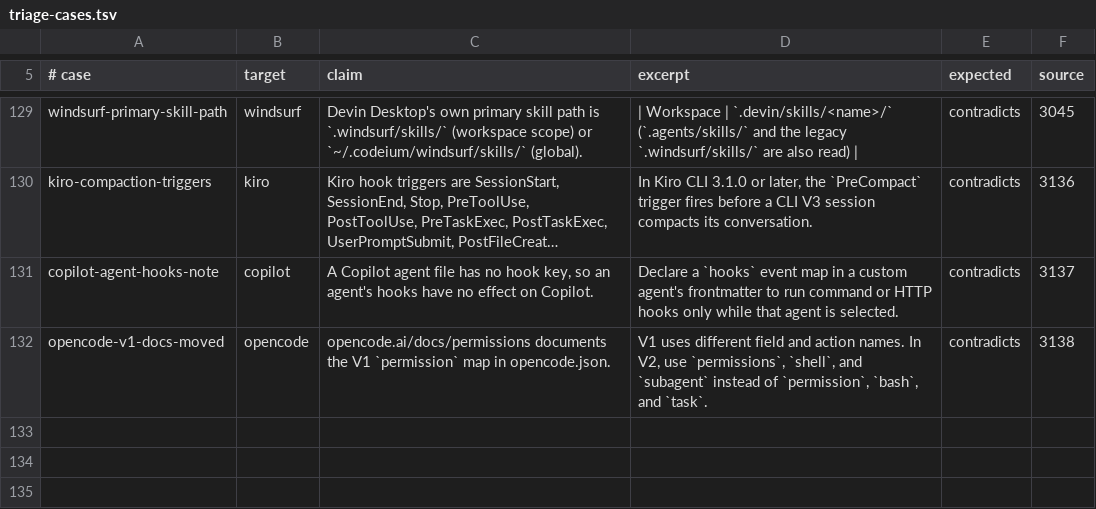
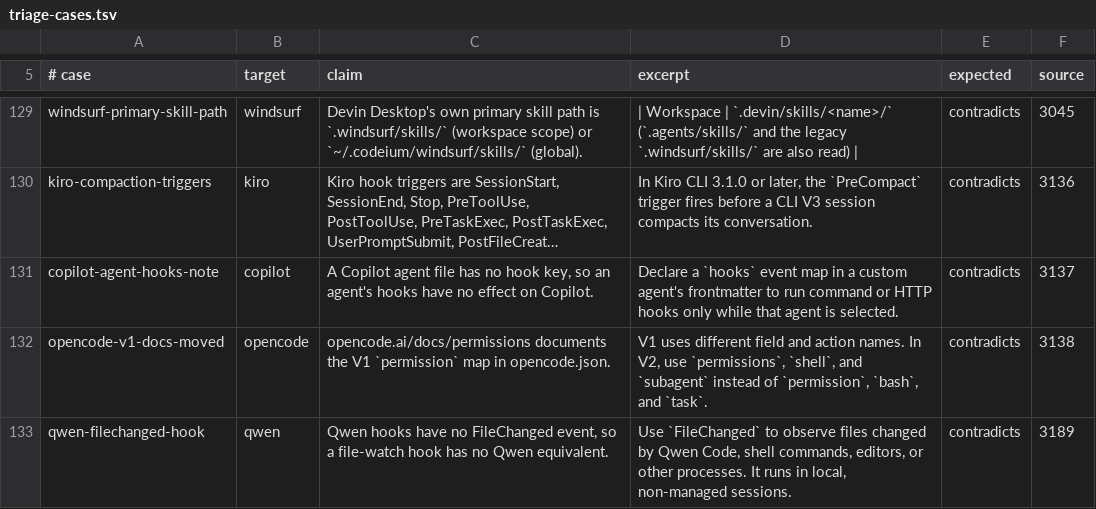
Before and after one commit to Chemaclass/agnostic-ai, a TSV file: scripts/target-audit/triage-cases.tsv, drawn as a sheet; only a part is shown, gaps mark what is left out; long unchanged cells end in ….

Commit message:
chore: record target audit evidence for 2026-11-08 (#3192)
* chore: record target audit evidence for 2026-11-08

Advance the source lock for the 18 vendor pages that moved since the
2026-11-07 audit, after a validated run over the 11 targets #3187 listed.
Add a replay case for the Qwen FileChanged finding (#3189).

Related to #3187

* chore: note Auggie 0.37.0 and the 1.x extension rule in the signal history

Related to #3187

```diff
--- a/scripts/target-audit/triage-cases.tsv
+++ b/scripts/target-audit/triage-cases.tsv
@@ -132 +132,2 @@ copilot-agent-hooks-note	copilot	A Copilot agent file has no hook key, so an age
 opencode-v1-docs-moved	opencode	opencode.ai/docs/permissions documents the V1 `permission` map in opencode.json.	V1 uses different field and action names. In V2, use `permissions`, `shell`, and `subagent` instead of `permission`, `bash`, and `task`.	contradicts	3138
+qwen-filechanged-hook	qwen	Qwen hooks have no FileChanged event, so a file-watch hook has no Qwen equivalent.	Use `FileChanged` to observe files changed by Qwen Code, shell commands, editors, or other processes. It runs in local, non-managed sessions.	contradicts	3189
```
Also changed, not shown: scripts/target-audit/signals.tsv, 1 other file.
